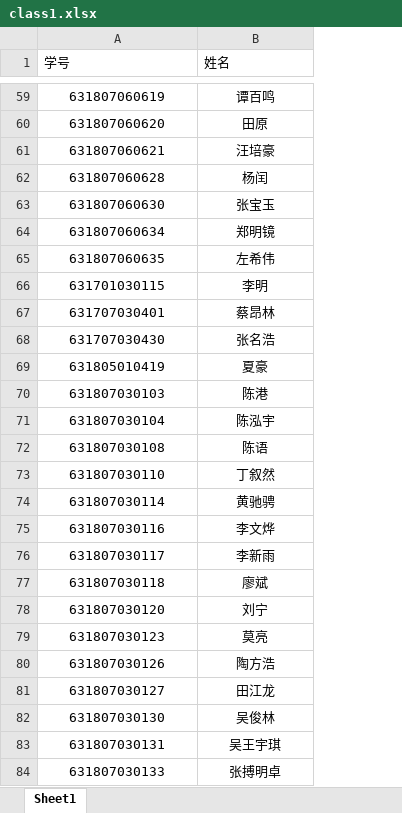
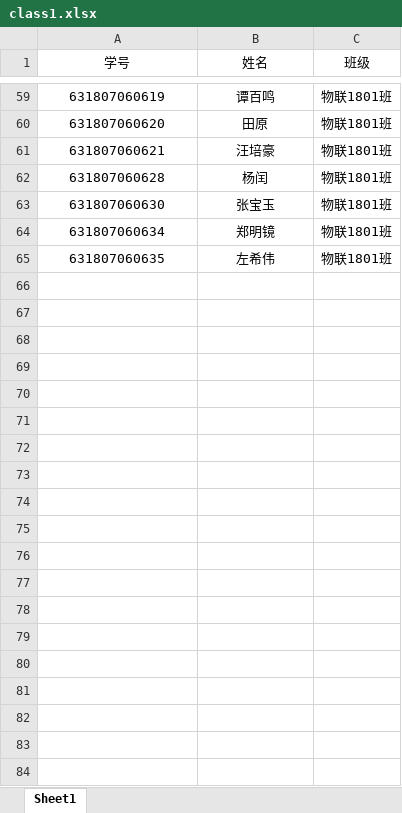
Before and after one commit to helloCZZ/FRS, an Excel workbook: class1.xlsx, sheet Sheet1, drawn as a sheet; only a part is shown, gaps mark what is left out; values as stored, in another font and other column widths than the file's, no borders; removed rows and columns are numbered as before the commit, all else as after; the diff covers the shown part only; the diff names each change by its address in the sheet, - before the commit and + after, or states it on an @@ line.

```diff
--- a/class1.xlsx (sheet Sheet1)
+++ b/class1.xlsx (sheet Sheet1)
+column C (班级), rows 59-65: all 物联1801班
-A1:B1 alignment: left
+A1:B1 alignment: center
-row 66: 631701030115 | 李明
-row 67: 631707030401 | 蔡昂林
-row 68: 631707030430 | 张名浩
-row 69: 631805010419 | 夏豪
-row 70: 631807030103 | 陈港
-row 71: 631807030104 | 陈泓宇
-row 72: 631807030108 | 陈语
-row 73: 631807030110 | 丁叙然
-row 74: 631807030114 | 黄驰骋
-row 75: 631807030116 | 李文烨
-row 76: 631807030117 | 李新雨
-row 77: 631807030118 | 廖斌
-row 78: 631807030120 | 刘宁
-row 79: 631807030123 | 莫亮
-row 80: 631807030126 | 陶方浩
-row 81: 631807030127 | 田江龙
-row 82: 631807030130 | 吴俊林
-row 83: 631807030131 | 吴王宇琪
-row 84: 631807030133 | 张搏明卓
```
Also changed, not shown: 89 removed rows elsewhere in this sheet, 13 other files.
